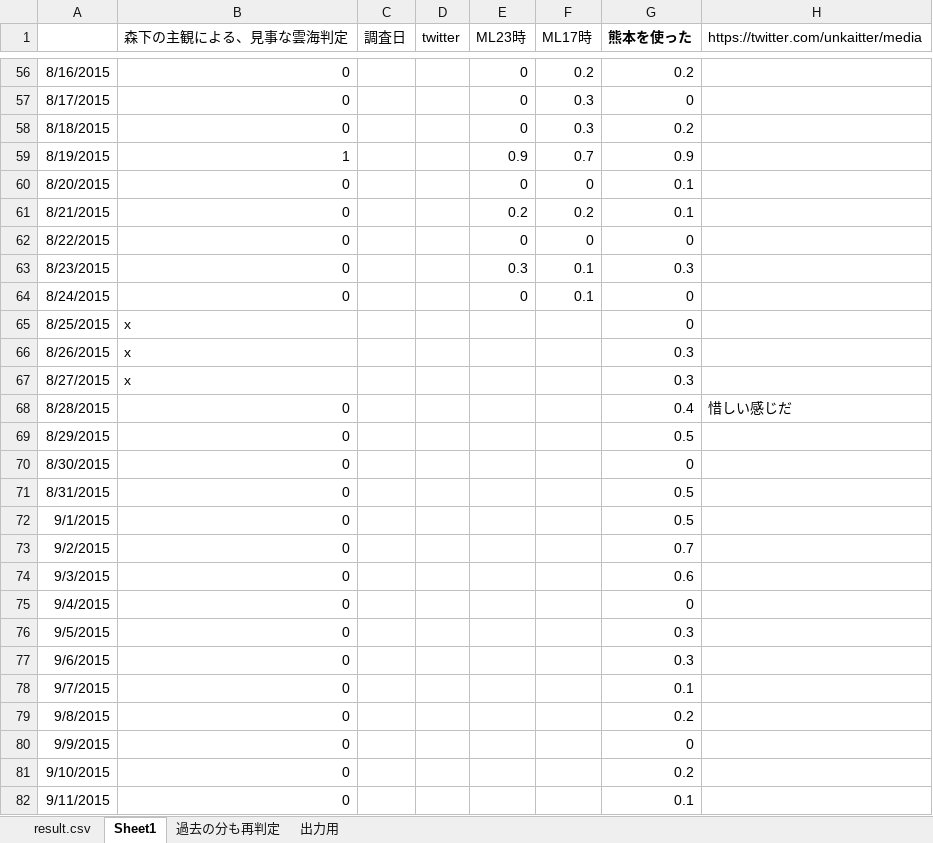
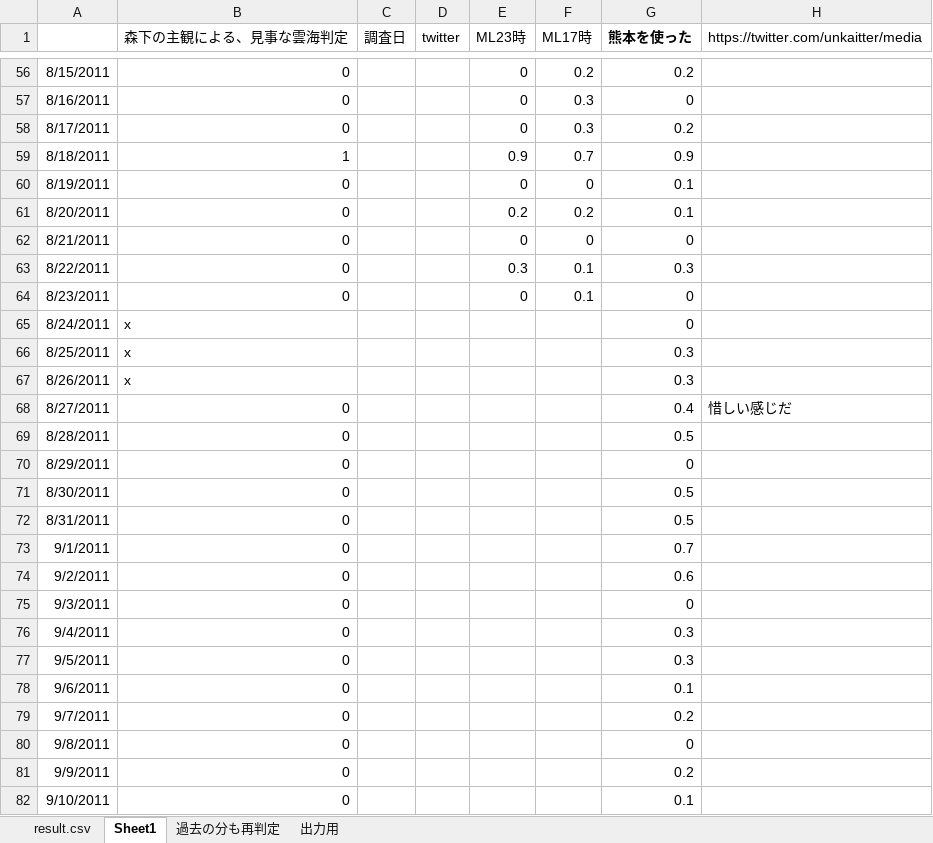
Before and after one commit to KatsuhiroMorishita/Aso_Sea_Clouds_Pridiction, an Excel workbook: webcam_photo_finish.xlsx, sheet Sheet1, drawn as a sheet; only a part is shown, gaps mark what is left out; values as stored, in another font and other column widths than the file's, no borders; conditional formats not drawn; the diff covers the shown part only; the diff names each change by its address in the sheet, - before the commit and + after, or states it on an @@ line.

```diff
--- a/webcam_photo_finish.xlsx (sheet Sheet1)
+++ b/webcam_photo_finish.xlsx (sheet Sheet1)
-A56: 8/16/2015
+A56: 8/15/2011
-A57: 8/17/2015
+A57: 8/16/2011
-A58: 8/18/2015
+A58: 8/17/2011
-A59: 8/19/2015
+A59: 8/18/2011
-A60: 8/20/2015
+A60: 8/19/2011
-A61: 8/21/2015
+A61: 8/20/2011
-A62: 8/22/2015
+A62: 8/21/2011
-A63: 8/23/2015
+A63: 8/22/2011
-A64: 8/24/2015
+A64: 8/23/2011
-A65: 8/25/2015
+A65: 8/24/2011
-A66: 8/26/2015
+A66: 8/25/2011
-A67: 8/27/2015
+A67: 8/26/2011
-A68: 8/28/2015
+A68: 8/27/2011
-A69: 8/29/2015
+A69: 8/28/2011
-A70: 8/30/2015
+A70: 8/29/2011
-A71: 8/31/2015
+A71: 8/30/2011
-A72: 9/1/2015
+A72: 8/31/2011
-A73: 9/2/2015
+A73: 9/1/2011
-A74: 9/3/2015
+A74: 9/2/2011
-A75: 9/4/2015
+A75: 9/3/2011
-A76: 9/5/2015
+A76: 9/4/2011
-A77: 9/6/2015
+A77: 9/5/2011
-A78: 9/7/2015
+A78: 9/6/2011
-A79: 9/8/2015
+A79: 9/7/2011
-A80: 9/9/2015
+A80: 9/8/2011
-A81: 9/10/2015
+A81: 9/9/2011
-A82: 9/11/2015
+A82: 9/10/2011
```
Also changed, not shown: 241 edited cells elsewhere in this sheet, sheet 出力用, sheet 過去の分も再判定, sheet result.csv, 52 other files.
